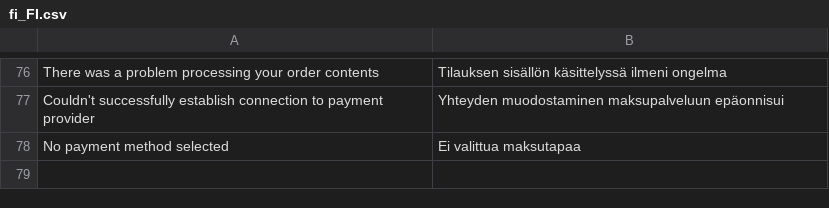
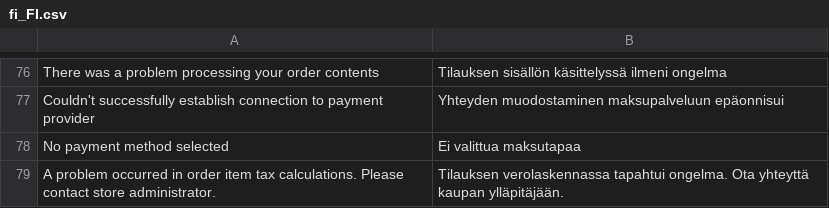
Before and after one commit to CheckoutFinland/checkout-finland-for-magento-2, a CSV file: i18n/fi_FI.csv, drawn as a sheet; only a part is shown, gaps mark what is left out; the diff names each change by its address in the sheet, - before the commit and + after, or states it on an @@ line.

Commit message:
SQMAGOPC-183 - Plugin for bypassing tax calculation algorithms due to rounding errors

```diff
--- a/i18n/fi_FI.csv
+++ b/i18n/fi_FI.csv
+row 79: A problem occurred in order item tax calculations. Please contact store administrator. | Tilauksen verolaskennassa tapahtui ongelma. Ota yhteyttä kaupan ylläpitäjään.
```
Also changed, not shown: 7 other files.
